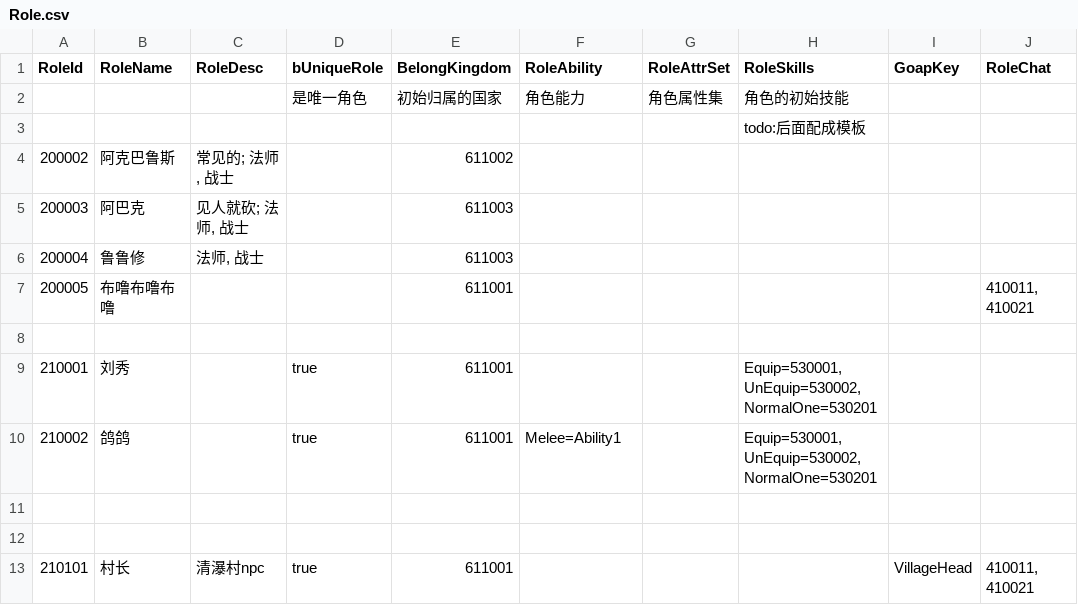
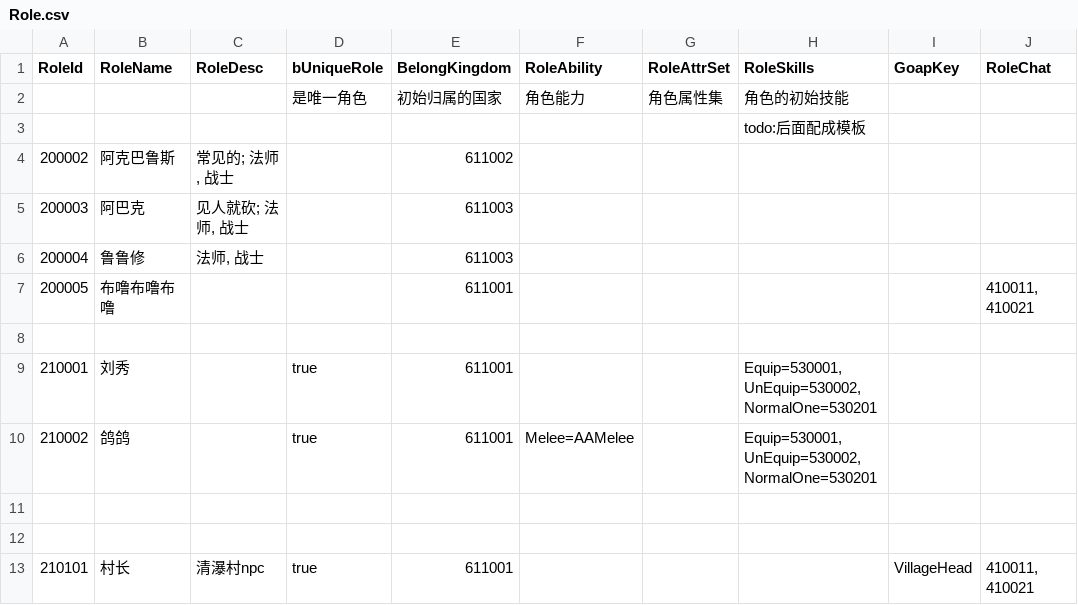
Before and after one commit to unphics/ikun, a CSV file: Config/Role/Role.csv, drawn as a sheet; only a part is shown; the diff names each change by its address in the sheet, - before the commit and + after, or states it on an @@ line.

```diff
--- a/Config/Role/Role.csv
+++ b/Config/Role/Role.csv
-F10 (RoleAbility): Melee=Ability1
+F10 (RoleAbility): Melee=AAMelee
```
Also changed, not shown: 3 other files.
